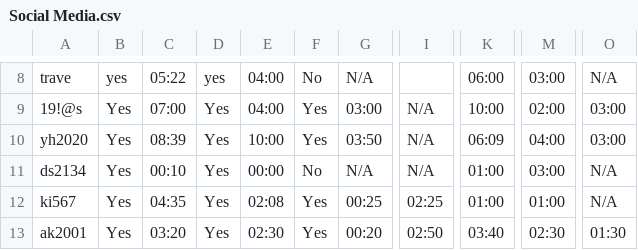
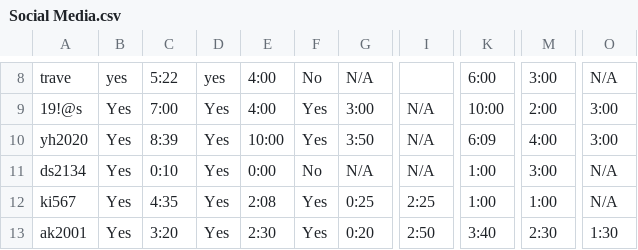
Before and after one commit to AzhenHETU/Multivariate_Analysis_Homework, a CSV file: Social Media/Social Media.csv, drawn as a sheet; only a part is shown, gaps mark what is left out; the diff covers the shown part only; the diff names each change by its address in the sheet, - before the commit and + after, or states it on an @@ line.

```diff
--- a/Social Media/Social Media.csv
+++ b/Social Media/Social Media.csv
-C8: 05:22
+C8: 5:22
-E8:E9: 04:00
+E8:E9: 4:00
-K8: 06:00
+K8: 6:00
-M8: 03:00
+M8: 3:00
-C9: 07:00
+C9: 7:00
-G9: 03:00
+G9: 3:00
-M9: 02:00
+M9: 2:00
-O9:O10: 03:00
+O9:O10: 3:00
-C10: 08:39
+C10: 8:39
-G10: 03:50
+G10: 3:50
-K10: 06:09
+K10: 6:09
-M10: 04:00
+M10: 4:00
-C11: 00:10
+C11: 0:10
-E11: 00:00
+E11: 0:00
-K11:K12: 01:00
+K11:K12: 1:00
-M11: 03:00
+M11: 3:00
-C12: 04:35
+C12: 4:35
-E12: 02:08
+E12: 2:08
-G12: 00:25
+G12: 0:25
-I12: 02:25
+I12: 2:25
-M12: 01:00
+M12: 1:00
-C13: 03:20
+C13: 3:20
-E13: 02:30
+E13: 2:30
-G13: 00:20
+G13: 0:20
-I13: 02:50
+I13: 2:50
-K13: 03:40
+K13: 3:40
-M13: 02:30
+M13: 2:30
-O13: 01:30
+O13: 1:30
```
Also changed, not shown: 87 edited cells elsewhere in this file, 1 other file.
